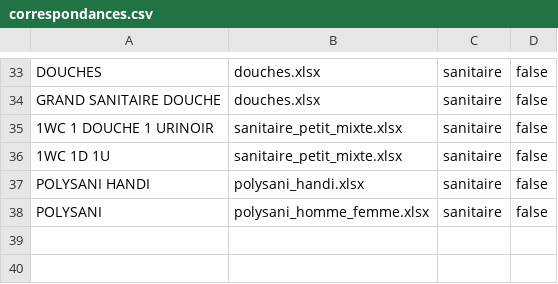
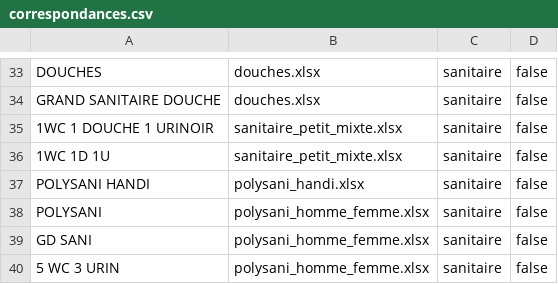
Before and after one commit to joris1512/etat-des-lieux-gb-loc-, a CSV file: correspondances.csv, drawn as a sheet; only a part is shown, gaps mark what is left out; the diff names each change by its address in the sheet, - before the commit and + after, or states it on an @@ line.

```diff
--- a/correspondances.csv
+++ b/correspondances.csv
+row 39: GD SANI | polysani_homme_femme.xlsx | sanitaire | false
+row 40: 5 WC 3 URIN | polysani_homme_femme.xlsx | sanitaire | false
```
Also changed, not shown: 4 other files.
